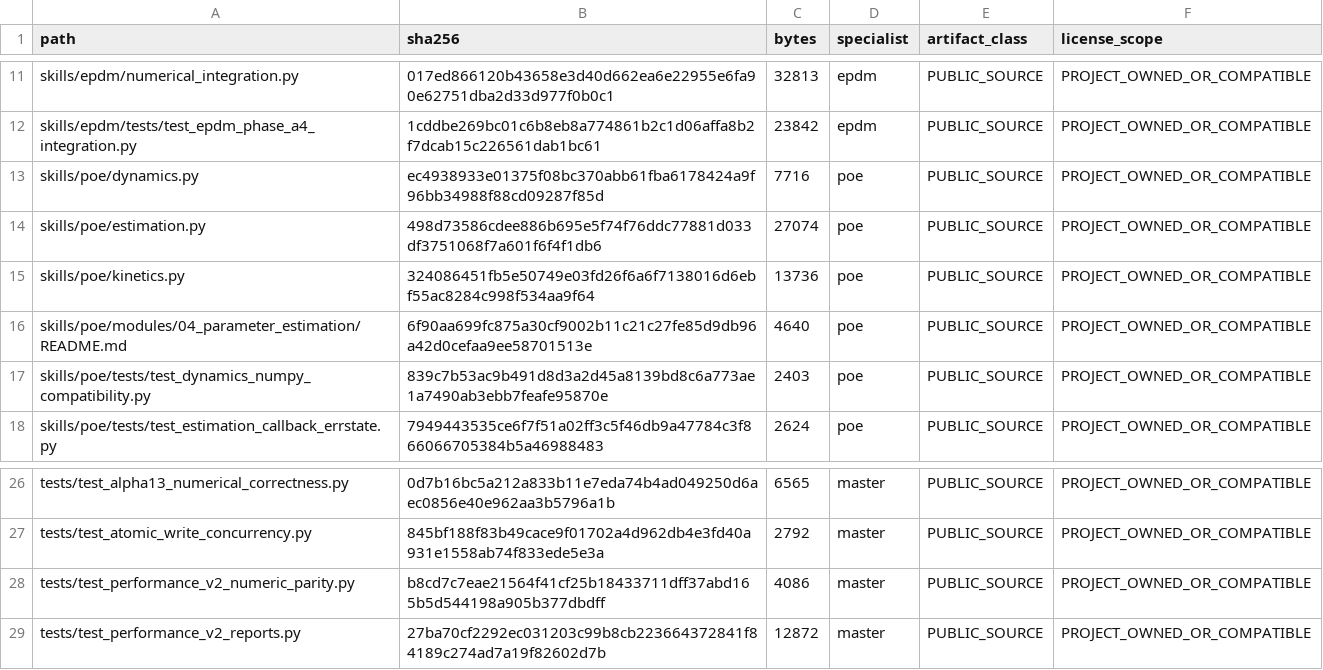
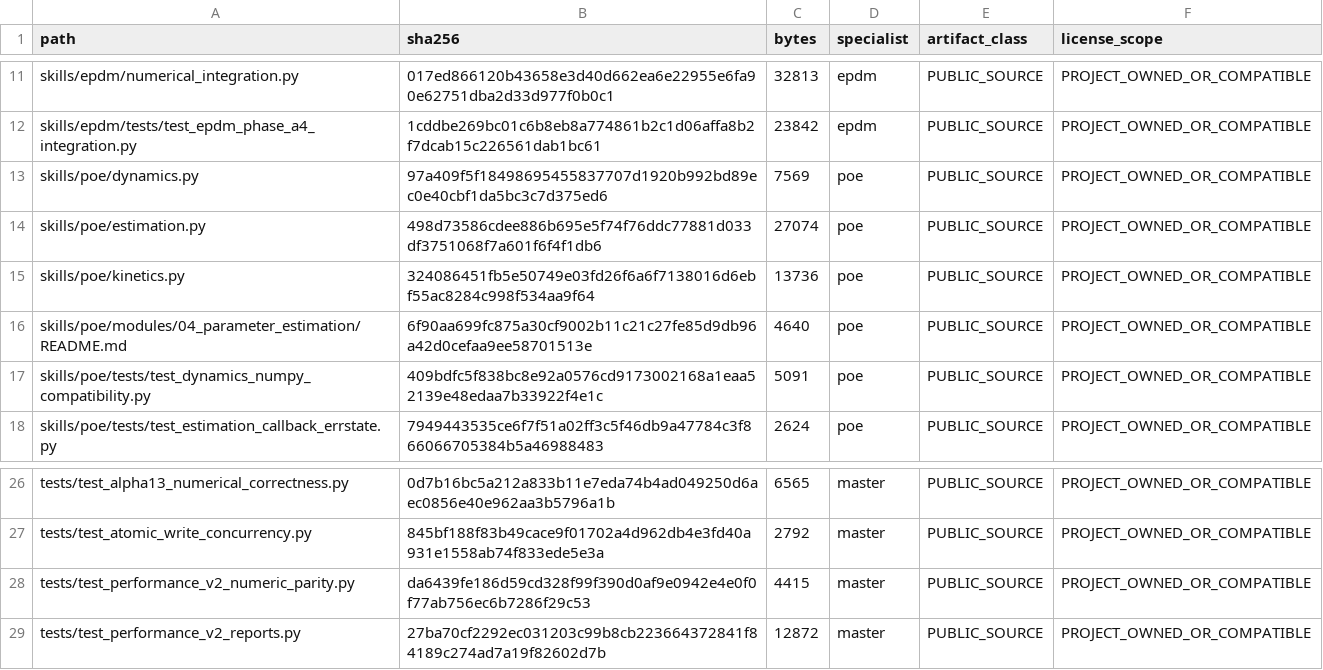
Before and after one commit to SUNHAOJUN22/TSAO-PROCESSING-SKILL, a TSV file: reports/SOURCE_CORE_OVERLAY.tsv, drawn as a sheet; only a part is shown, gaps mark what is left out.

```diff
--- a/reports/SOURCE_CORE_OVERLAY.tsv
+++ b/reports/SOURCE_CORE_OVERLAY.tsv
@@ -12,3 +12,3 @@ skills/epdm/numerical_integration.py	017ed866120b43658e3d40d662ea6e22955e6fa90e6
 skills/epdm/tests/test_epdm_phase_a4_integration.py	1cddbe269bc01c6b8eb8a774861b2c1d06affa8b2f7dcab15c226561dab1bc61	23842	epdm	PUBLIC_SOURCE	PROJECT_OWNED_OR_COMPATIBLE
-skills/poe/dynamics.py	ec4938933e01375f08bc370abb61fba6178424a9f96bb34988f88cd09287f85d	7716	poe	PUBLIC_SOURCE	PROJECT_OWNED_OR_COMPATIBLE
+skills/poe/dynamics.py	97a409f5f18498695455837707d1920b992bd89ec0e40cbf1da5bc3c7d375ed6	7569	poe	PUBLIC_SOURCE	PROJECT_OWNED_OR_COMPATIBLE
 skills/poe/estimation.py	498d73586cdee886b695e5f74f76ddc77881d033df3751068f7a601f6f4f1db6	27074	poe	PUBLIC_SOURCE	PROJECT_OWNED_OR_COMPATIBLE
@@ -16,3 +16,3 @@ skills/poe/kinetics.py	324086451fb5e50749e03fd26f6a6f7138016d6ebf55ac8284c998f53
 skills/poe/modules/04_parameter_estimation/README.md	6f90aa699fc875a30cf9002b11c21c27fe85d9db96a42d0cefaa9ee58701513e	4640	poe	PUBLIC_SOURCE	PROJECT_OWNED_OR_COMPATIBLE
-skills/poe/tests/test_dynamics_numpy_compatibility.py	839c7b53ac9b491d8d3a2d45a8139bd8c6a773ae1a7490ab3ebb7feafe95870e	2403	poe	PUBLIC_SOURCE	PROJECT_OWNED_OR_COMPATIBLE
+skills/poe/tests/test_dynamics_numpy_compatibility.py	409bdfc5f838bc8e92a0576cd9173002168a1eaa52139e48edaa7b33922f4e1c	5091	poe	PUBLIC_SOURCE	PROJECT_OWNED_OR_COMPATIBLE
 skills/poe/tests/test_estimation_callback_errstate.py	7949443535ce6f7f51a02ff3c5f46db9a47784c3f866066705384b5a46988483	2624	poe	PUBLIC_SOURCE	PROJECT_OWNED_OR_COMPATIBLE
@@ -27,3 +27,3 @@ tests/test_alpha13_numerical_correctness.py	0d7b16bc5a212a833b11e7eda74b4ad04925
 tests/test_atomic_write_concurrency.py	845bf188f83b49cace9f01702a4d962db4e3fd40a931e1558ab74f833ede5e3a	2792	master	PUBLIC_SOURCE	PROJECT_OWNED_OR_COMPATIBLE
-tests/test_performance_v2_numeric_parity.py	b8cd7c7eae21564f41cf25b18433711dff37abd165b5d544198a905b377dbdff	4086	master	PUBLIC_SOURCE	PROJECT_OWNED_OR_COMPATIBLE
+tests/test_performance_v2_numeric_parity.py	da6439fe186d59cd328f99f390d0af9e0942e4e0f0f77ab756ec6b7286f29c53	4415	master	PUBLIC_SOURCE	PROJECT_OWNED_OR_COMPATIBLE
 tests/test_performance_v2_reports.py	27ba70cf2292ec031203c99b8cb223664372841f84189c274ad7a19f82602d7b	12872	master	PUBLIC_SOURCE	PROJECT_OWNED_OR_COMPATIBLE
```
Also changed, not shown: reports/SOURCE_ACCEPTANCE_OVERLAY.tsv, 3 other files.
